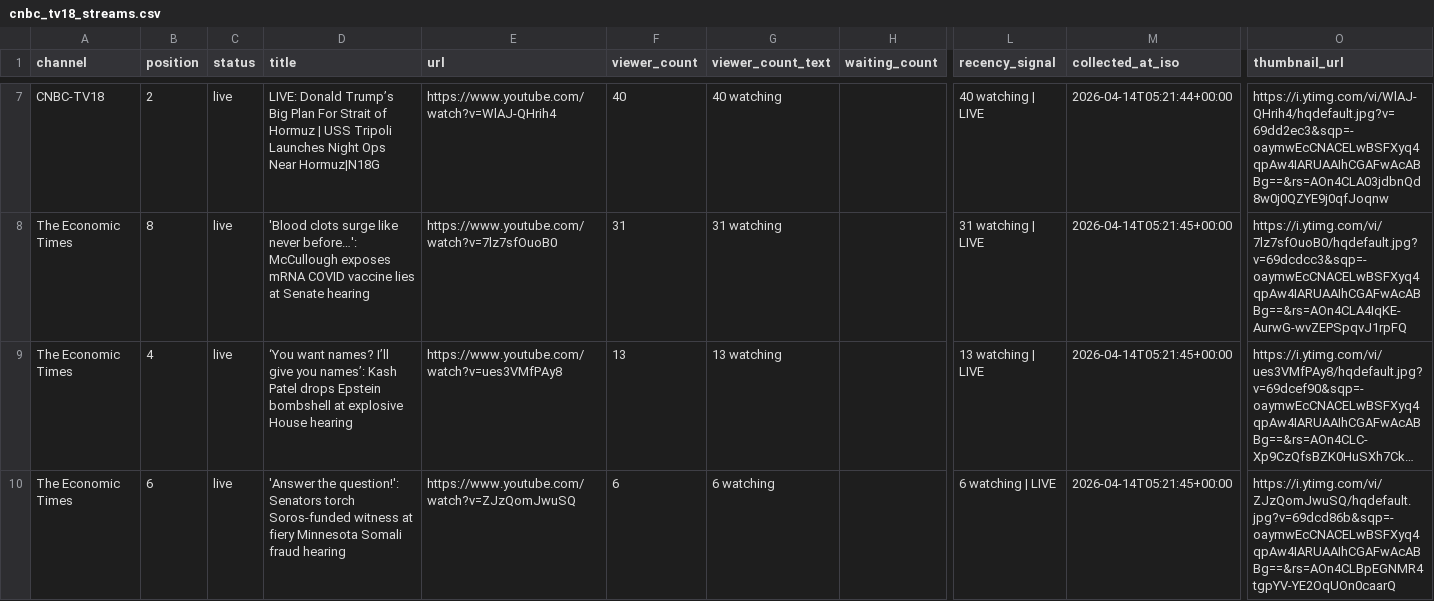
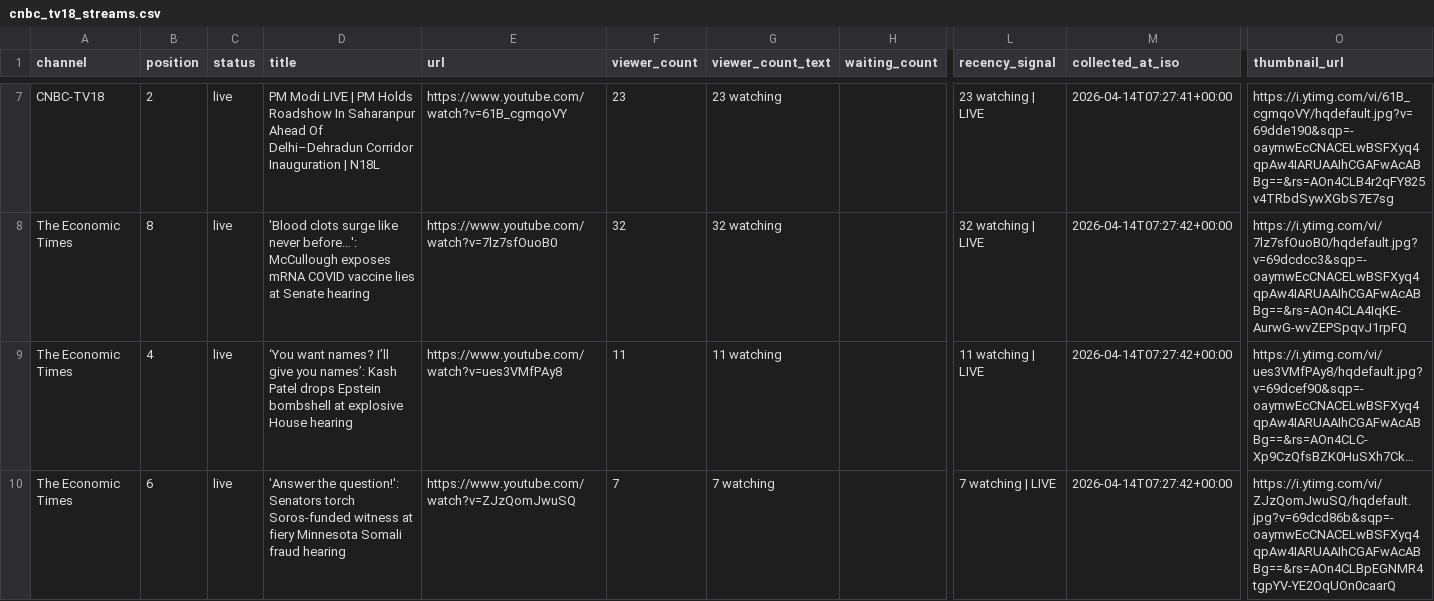
Before and after one commit to ishaangera-wq/YTTrackpu, a CSV file: cnbc_tv18_streams.csv, drawn as a sheet; only a part is shown, gaps mark what is left out; long unchanged cells end in …; the diff covers the shown part only; the diff names each change by its address in the sheet, - before the commit and + after, or states it on an @@ line.

```diff
--- a/cnbc_tv18_streams.csv
+++ b/cnbc_tv18_streams.csv
-D7 (title): LIVE: Donald Trump’s Big Plan For Strait of Hormuz | USS Tripoli Launches Night Ops Near Hormuz|N18G
+D7 (title): PM Modi LIVE | PM Holds Roadshow In Saharanpur Ahead Of Delhi–Dehradun Corridor Inauguration | N18L
-E7 (url): https://www.youtube.com/watch?v=WlAJ-QHrih4
+E7 (url): https://www.youtube.com/watch?v=61B_cgmqoVY
-F7 (viewer_count): 40
+F7 (viewer_count): 23
-G7 (viewer_count_text): 40 watching
+G7 (viewer_count_text): 23 watching
-L7 (recency_signal): 40 watching | LIVE
+L7 (recency_signal): 23 watching | LIVE
-M7 (collected_at_iso): 2026-04-14T05:21:44+00:00
+M7 (collected_at_iso): 2026-04-14T07:27:41+00:00
-O7 (thumbnail_url): https://i.ytimg.com/vi/WlAJ-QHrih4/hqdefault.jpg?v=69dd2ec3&sqp=-oaymwEcCNACELwBSFXyq4qpAw4IARUAAIhCGAFwAcABBg==&rs=AOn4CLA03jdbnQd8w0j0QZYE9j0qfJoqnw
+O7 (thumbnail_url): https://i.ytimg.com/vi/61B_cgmqoVY/hqdefault.jpg?v=69dde190&sqp=-oaymwEcCNACELwBSFXyq4qpAw4IARUAAIhCGAFwAcABBg==&rs=AOn4CLB4r2qFY825v4TRbdSywXGbS7E7sg
-F8 (viewer_count): 31
+F8 (viewer_count): 32
-G8 (viewer_count_text): 31 watching
+G8 (viewer_count_text): 32 watching
-L8 (recency_signal): 31 watching | LIVE
+L8 (recency_signal): 32 watching | LIVE
-M8:M10 (collected_at_iso): 2026-04-14T05:21:45+00:00
+M8:M10 (collected_at_iso): 2026-04-14T07:27:42+00:00
-F9 (viewer_count): 13
+F9 (viewer_count): 11
-G9 (viewer_count_text): 13 watching
+G9 (viewer_count_text): 11 watching
-L9 (recency_signal): 13 watching | LIVE
+L9 (recency_signal): 11 watching | LIVE
-F10 (viewer_count): 6
+F10 (viewer_count): 7
-G10 (viewer_count_text): 6 watching
+G10 (viewer_count_text): 7 watching
-L10 (recency_signal): 6 watching | LIVE
+L10 (recency_signal): 7 watching | LIVE
```
Also changed, not shown: 1 added row and 100 edited cells elsewhere in this file, 2 other files.
